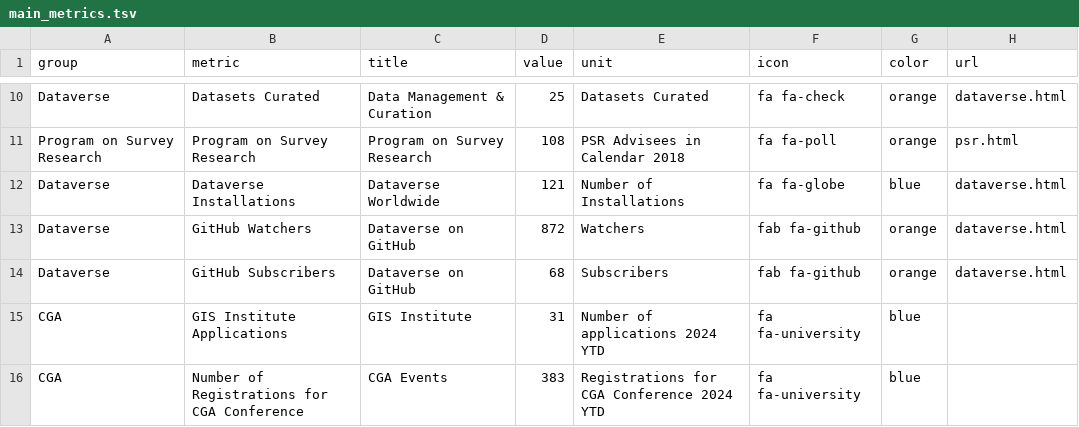
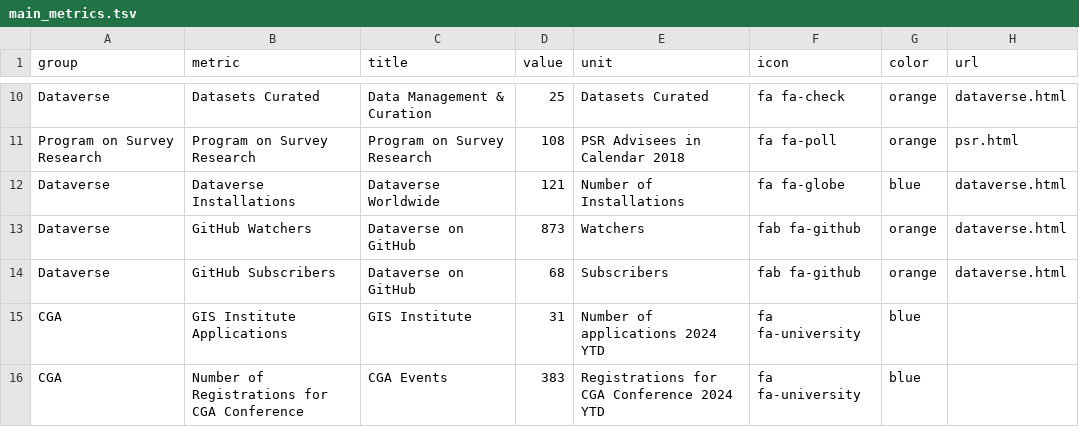
Before and after one commit to IQSS/iqss-metrics-dashboard, a TSV file: assets/data/main_metrics.tsv, drawn as a sheet; only a part is shown, gaps mark what is left out.

Commit message:
Automated push of new data by iqss-metrics-backend on Fri Aug 23 00:21:30 UTC 2024

```diff
--- a/assets/data/main_metrics.tsv
+++ b/assets/data/main_metrics.tsv
@@ -12,3 +12,3 @@ Program on Survey Research	Program on Survey Research	Program on Survey Research
 Dataverse	Dataverse Installations	Dataverse Worldwide	121	Number of Installations	fa fa-globe	blue	dataverse.html
-Dataverse	GitHub Watchers	Dataverse on GitHub	872	Watchers	fab fa-github	orange	dataverse.html
+Dataverse	GitHub Watchers	Dataverse on GitHub	873	Watchers	fab fa-github	orange	dataverse.html
 Dataverse	GitHub Subscribers	Dataverse on GitHub	68	Subscribers	fab fa-github	orange	dataverse.html
```
Also changed, not shown: 1 other file.
